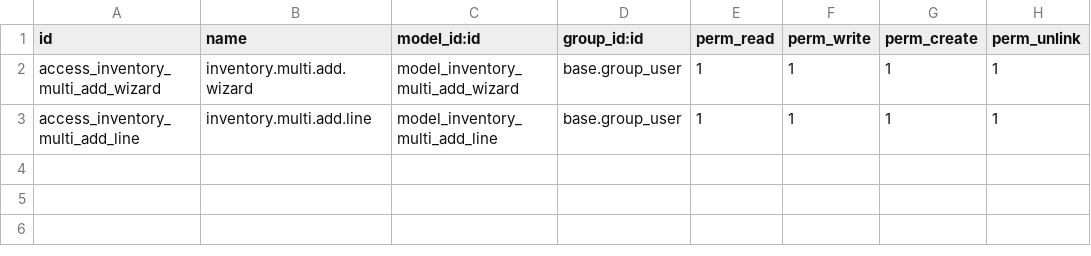
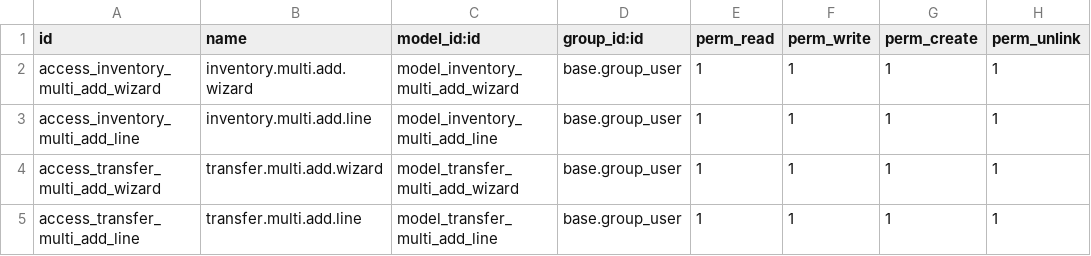
Before and after one commit to adil5393/odoo-universal, a CSV file: customaddons/inventory_multi_add/security/ir.model.access.csv, drawn as a sheet.

Commit message:
--Inventory Multi Add Module Added in internal transfer--

```diff
--- a/customaddons/inventory_multi_add/security/ir.model.access.csv
+++ b/customaddons/inventory_multi_add/security/ir.model.access.csv
@@ -3 +3,3 @@ access_inventory_multi_add_wizard,inventory.multi.add.wizard,model_inventory_mul
 access_inventory_multi_add_line,inventory.multi.add.line,model_inventory_multi_add_line,base.group_user,1,1,1,1
+access_transfer_multi_add_wizard,transfer.multi.add.wizard,model_transfer_multi_add_wizard,base.group_user,1,1,1,1
+access_transfer_multi_add_line,transfer.multi.add.line,model_transfer_multi_add_line,base.group_user,1,1,1,1
```
Also changed, not shown: 6 other files.
